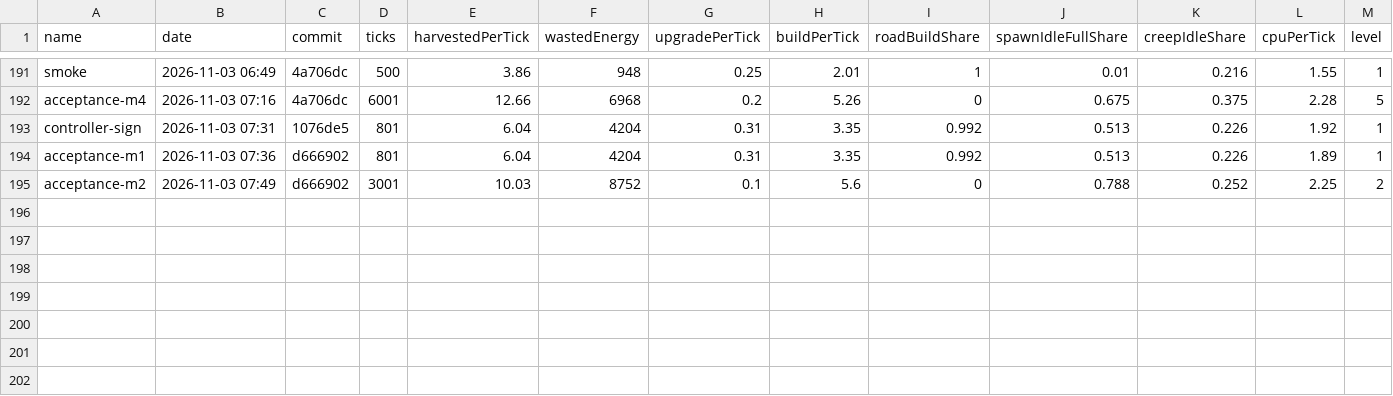
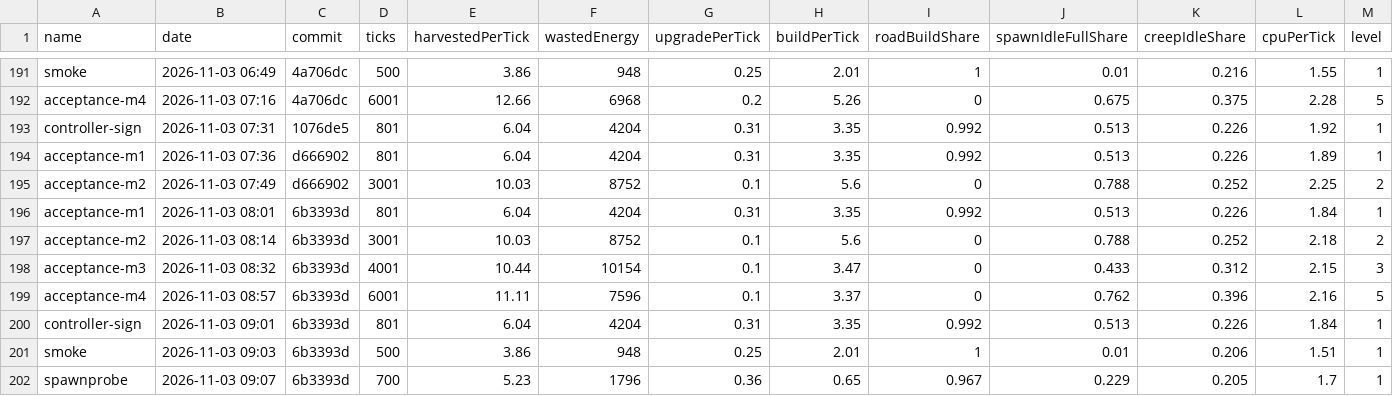
Before and after one commit to BurningBurrito/ScreepsAiSLP, a CSV file: reports/history.csv, drawn as a sheet; only a part is shown, gaps mark what is left out; rows hold the shown columns only; the diff names each change by its address in the sheet, - before the commit and + after, or states it on an @@ line.

Commit message:
chore: save report changes from last gate run

```diff
--- a/reports/history.csv
+++ b/reports/history.csv
+row 196: acceptance-m1 | 2026-11-03 08:01 | 6b3393d | 801 | 6.04 | 4204 | 0.31 | 3.35 | 0.992 | 0.513 | 0.226 | 1.84 | 1
+row 197: acceptance-m2 | 2026-11-03 08:14 | 6b3393d | 3001 | 10.03 | 8752 | 0.1 | 5.6 | 0 | 0.788 | 0.252 | 2.18 | 2
+row 198: acceptance-m3 | 2026-11-03 08:32 | 6b3393d | 4001 | 10.44 | 10154 | 0.1 | 3.47 | 0 | 0.433 | 0.312 | 2.15 | 3
+row 199: acceptance-m4 | 2026-11-03 08:57 | 6b3393d | 6001 | 11.11 | 7596 | 0.1 | 3.37 | 0 | 0.762 | 0.396 | 2.16 | 5
+row 200: controller-sign | 2026-11-03 09:01 | 6b3393d | 801 | 6.04 | 4204 | 0.31 | 3.35 | 0.992 | 0.513 | 0.226 | 1.84 | 1
+row 201: smoke | 2026-11-03 09:03 | 6b3393d | 500 | 3.86 | 948 | 0.25 | 2.01 | 1 | 0.01 | 0.206 | 1.51 | 1
+row 202: spawnprobe | 2026-11-03 09:07 | 6b3393d | 700 | 5.23 | 1796 | 0.36 | 0.65 | 0.967 | 0.229 | 0.205 | 1.7 | 1
```
Also changed, not shown: 8 other files.
